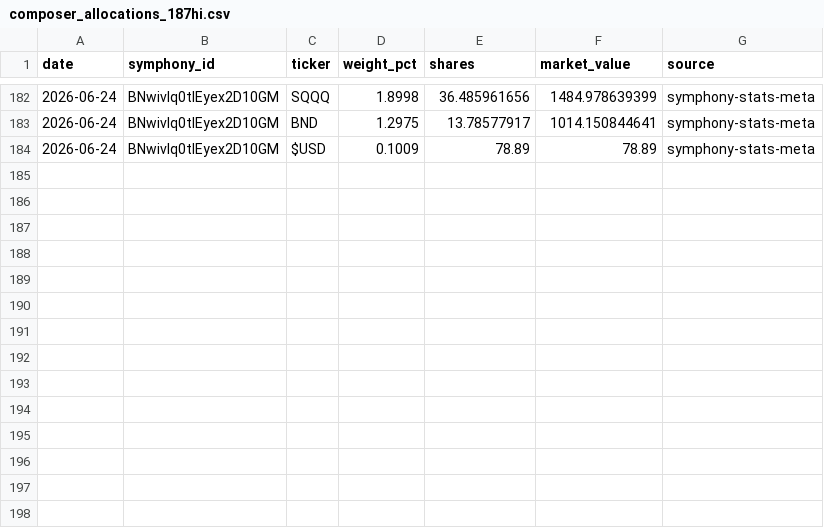
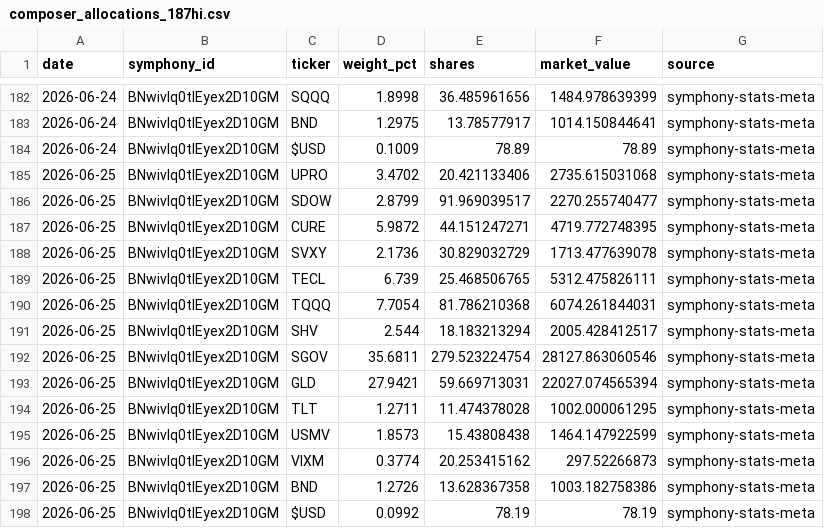
Before and after one commit to brianlee8309/blee-quant-site, a CSV file: composer_allocations_187hi.csv, drawn as a sheet; only a part is shown, gaps mark what is left out; the diff names each change by its address in the sheet, - before the commit and + after, or states it on an @@ line.

```diff
--- a/composer_allocations_187hi.csv
+++ b/composer_allocations_187hi.csv
+row 185: 2026-06-25 | BNwivIq0tIEyex2D10GM | UPRO | 3.4702 | 20.421133406 | 2735.615031068 | symphony-stats-meta
+row 186: 2026-06-25 | BNwivIq0tIEyex2D10GM | SDOW | 2.8799 | 91.969039517 | 2270.255740477 | symphony-stats-meta
+row 187: 2026-06-25 | BNwivIq0tIEyex2D10GM | CURE | 5.9872 | 44.151247271 | 4719.772748395 | symphony-stats-meta
+row 188: 2026-06-25 | BNwivIq0tIEyex2D10GM | SVXY | 2.1736 | 30.829032729 | 1713.477639078 | symphony-stats-meta
+row 189: 2026-06-25 | BNwivIq0tIEyex2D10GM | TECL | 6.739 | 25.468506765 | 5312.475826111 | symphony-stats-meta
+row 190: 2026-06-25 | BNwivIq0tIEyex2D10GM | TQQQ | 7.7054 | 81.786210368 | 6074.261844031 | symphony-stats-meta
+row 191: 2026-06-25 | BNwivIq0tIEyex2D10GM | SHV | 2.544 | 18.183213294 | 2005.428412517 | symphony-stats-meta
+row 192: 2026-06-25 | BNwivIq0tIEyex2D10GM | SGOV | 35.6811 | 279.523224754 | 28127.863060546 | symphony-stats-meta
+row 193: 2026-06-25 | BNwivIq0tIEyex2D10GM | GLD | 27.9421 | 59.669713031 | 22027.074565394 | symphony-stats-meta
+row 194: 2026-06-25 | BNwivIq0tIEyex2D10GM | TLT | 1.2711 | 11.474378028 | 1002.000061295 | symphony-stats-meta
+row 195: 2026-06-25 | BNwivIq0tIEyex2D10GM | USMV | 1.8573 | 15.43808438 | 1464.147922599 | symphony-stats-meta
+row 196: 2026-06-25 | BNwivIq0tIEyex2D10GM | VIXM | 0.3774 | 20.253415162 | 297.52266873 | symphony-stats-meta
+row 197: 2026-06-25 | BNwivIq0tIEyex2D10GM | BND | 1.2726 | 13.628367358 | 1003.182758386 | symphony-stats-meta
+row 198: 2026-06-25 | BNwivIq0tIEyex2D10GM | $USD | 0.0992 | 78.19 | 78.19 | symphony-stats-meta
```
Also changed, not shown: composer_allocations_kei186.csv, rsi_history.csv, 21 other files.
